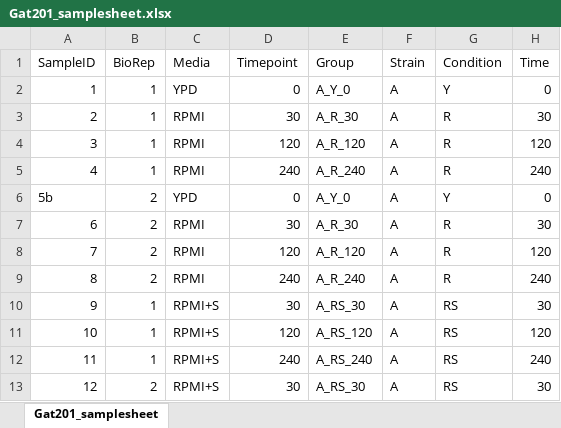
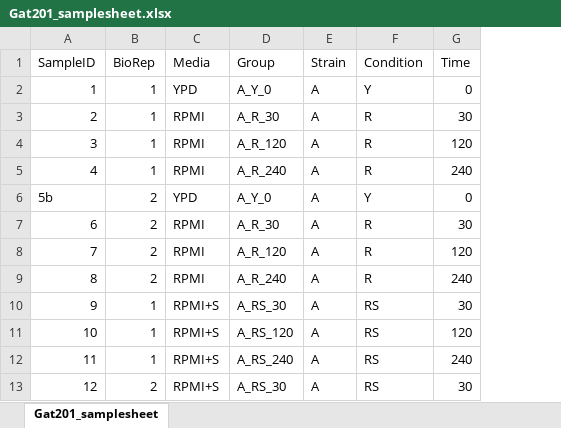
Before and after one commit to ewallace/CryptoGat201RNASeq, an Excel workbook: input_experiment/Gat201_samplesheet.xlsx, sheet Gat201_samplesheet, drawn as a sheet; only a part is shown; values as stored, in another font and other column widths than the file's, no borders; the diff names each change by its address in the sheet, - before the commit and + after, or states it on an @@ line.

```diff
--- a/input_experiment/Gat201_samplesheet.xlsx (sheet Gat201_samplesheet)
+++ b/input_experiment/Gat201_samplesheet.xlsx (sheet Gat201_samplesheet)
-column D (Timepoint), rows 2-13: 0 | 30 | 120 | 240 | 0 | 30 | 120 | 240 | 30 | 120 | 240 | 30
```
Also changed, not shown: 7 other files.
